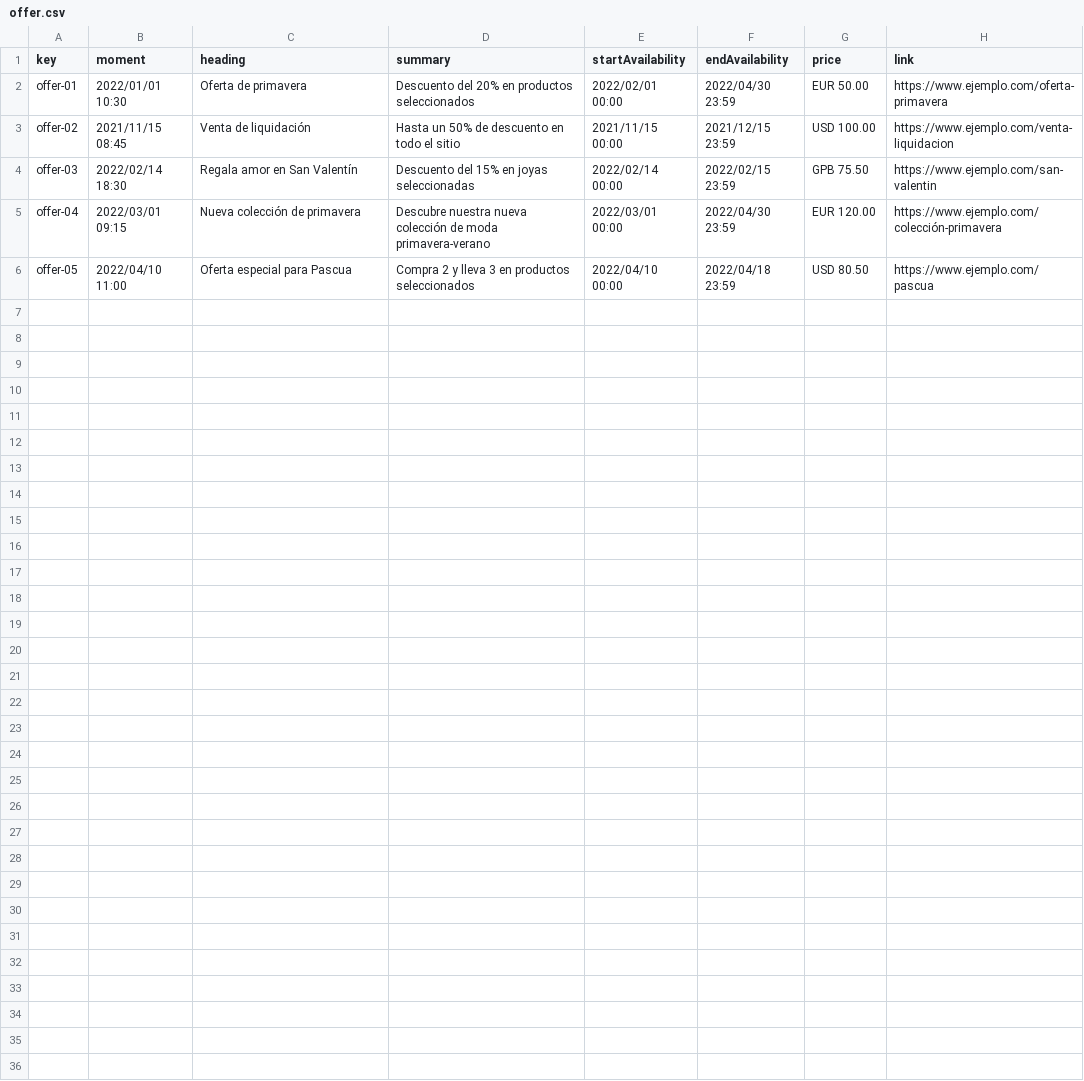
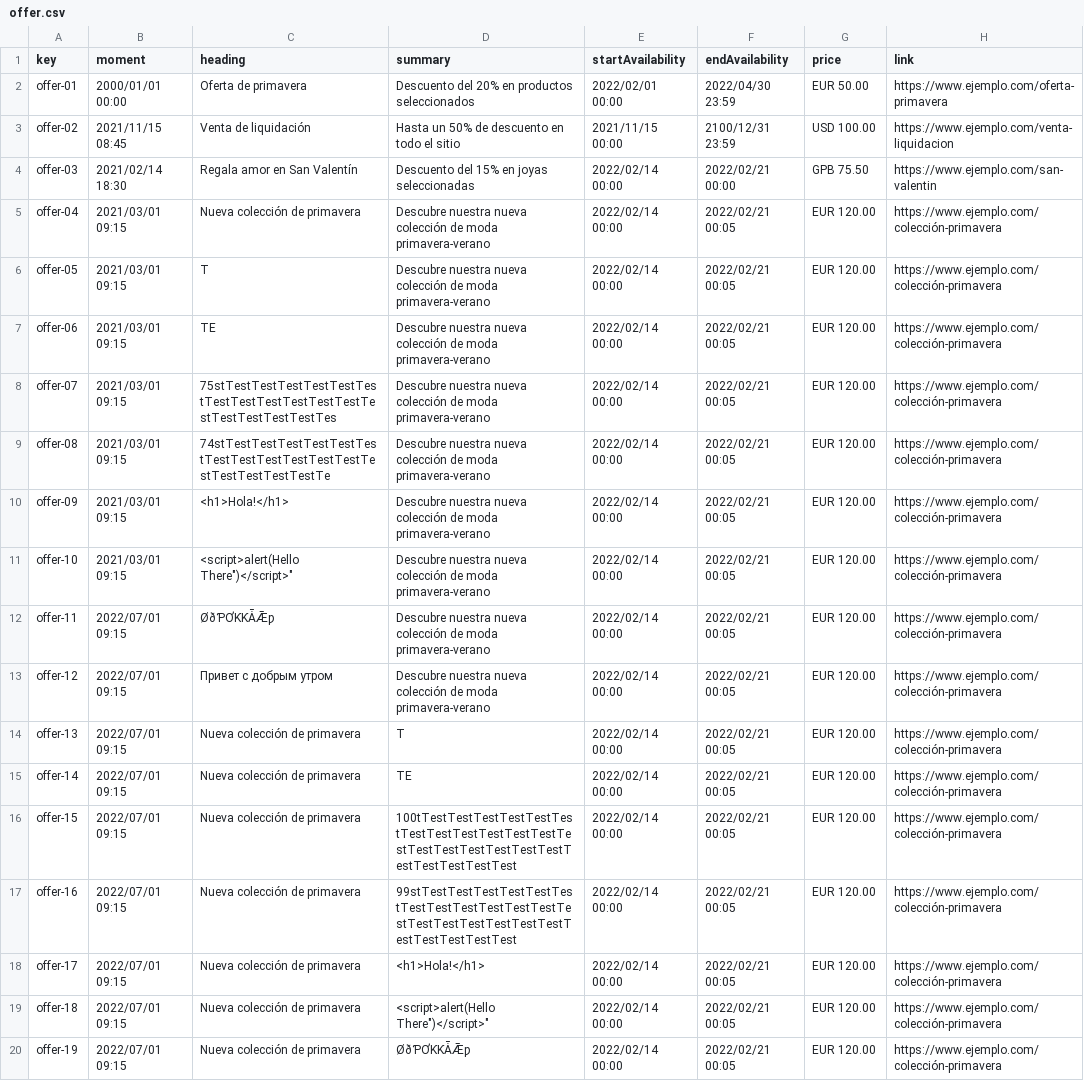
Before and after one commit to Acme-L3/Acme-L3, a CSV file: src/main/webapp/WEB-INF/resources/sample-data/offer.csv, drawn as a sheet; only a part is shown; the diff covers the shown part only.

```diff
--- a/src/main/webapp/WEB-INF/resources/sample-data/offer.csv
+++ b/src/main/webapp/WEB-INF/resources/sample-data/offer.csv
@@ -1,6 +1,20 @@
 key,moment,heading,summary,startAvailability,endAvailability,price,link
-offer-01, "2022/01/01 10:30", "Oferta de primavera", "Descuento del 20% en productos seleccionados", "2022/02/01 00:00", "2022/04/30 23:59", "EUR 50.00", "https://www.ejemplo.com/oferta-primavera"
-offer-02, "2021/11/15 08:45", "Venta de liquidación", "Hasta un 50% de descuento en todo el sitio", "2021/11/15 00:00", "2021/12/15 23:59", "USD 100.00", "https://www.ejemplo.com/venta-liquidacion"
-offer-03, "2022/02/14 18:30", "Regala amor en San Valentín", "Descuento del 15% en joyas seleccionadas", "2022/02/14 00:00", "2022/02/15 23:59", "GPB 75.50", "https://www.ejemplo.com/san-valentin"
-offer-04, "2022/03/01 09:15", "Nueva colección de primavera", "Descubre nuestra nueva colección de moda primavera-verano", "2022/03/01 00:00", "2022/04/30 23:59", "EUR 120.00", "https://www.ejemplo.com/colección-primavera"
-offer-05, "2022/04/10 11:00", "Oferta especial para Pascua", "Compra 2 y lleva 3 en productos seleccionados", "2022/04/10 00:00", "2022/04/18 23:59", "USD 80.50", "https://www.ejemplo.com/pascua"
+offer-01, "2000/01/01 00:00", "Oferta de primavera", "Descuento del 20% en productos seleccionados", "2022/02/01 00:00", "2022/04/30 23:59", "EUR 50.00", "https://www.ejemplo.com/oferta-primavera"
+offer-02, "2021/11/15 08:45", "Venta de liquidación", "Hasta un 50% de descuento en todo el sitio", "2021/11/15 00:00", "2100/12/31 23:59", "USD 100.00", "https://www.ejemplo.com/venta-liquidacion"
+offer-03, "2021/02/14 18:30", "Regala amor en San Valentín", "Descuento del 15% en joyas seleccionadas", "2022/02/14 00:00", "2022/02/21 00:00", "GPB 75.50", "https://www.ejemplo.com/san-valentin"
+offer-04, "2021/03/01 09:15", "Nueva colección de primavera", "Descubre nuestra nueva colección de moda primavera-verano", "2022/02/14 00:00", "2022/02/21 00:05", "EUR 120.00", "https://www.ejemplo.com/colección-primavera"
+offer-05, "2021/03/01 09:15", "T", "Descubre nuestra nueva colección de moda primavera-verano", "2022/02/14 00:00", "2022/02/21 00:05", "EUR 120.00", "https://www.ejemplo.com/colección-primavera"
+offer-06, "2021/03/01 09:15", "TE", "Descubre nuestra nueva colección de moda primavera-verano", "2022/02/14 00:00", "2022/02/21 00:05", "EUR 120.00", "https://www.ejemplo.com/colección-primavera"
+offer-07, "2021/03/01 09:15", "75stTestTestTestTestTestTestTestTestTestTestTestTestTestTestTestTestTestTes", "Descubre nuestra nueva colección de moda primavera-verano", "2022/02/14 00:00", "2022/02/21 00:05", "EUR 120.00", "https://www.ejemplo.com/colección-primavera"
+offer-08, "2021/03/01 09:15", "74stTestTestTestTestTestTestTestTestTestTestTestTestTestTestTestTestTestTe", "Descubre nuestra nueva colección de moda primavera-verano", "2022/02/14 00:00", "2022/02/21 00:05", "EUR 120.00", "https://www.ejemplo.com/colección-primavera"
+offer-09, "2021/03/01 09:15", "<h1>Hola!</h1>", "Descubre nuestra nueva colección de moda primavera-verano", "2022/02/14 00:00", "2022/02/21 00:05", "EUR 120.00", "https://www.ejemplo.com/colección-primavera"
+offer-10, "2021/03/01 09:15", "<script>alert("Hello There")</script>", "Descubre nuestra nueva colección de moda primavera-verano", "2022/02/14 00:00", "2022/02/21 00:05", "EUR 120.00", "https://www.ejemplo.com/colección-primavera"
+offer-11, "2022/07/01 09:15", "ØðƤƠƘƘǠǢƿ", "Descubre nuestra nueva colección de moda primavera-verano", "2022/02/14 00:00", "2022/02/21 00:05", "EUR 120.00", "https://www.ejemplo.com/colección-primavera"
+offer-12, "2022/07/01 09:15", "Привет с добрым утром", "Descubre nuestra nueva colección de moda primavera-verano", "2022/02/14 00:00", "2022/02/21 00:05", "EUR 120.00", "https://www.ejemplo.com/colección-primavera"
+offer-13, "2022/07/01 09:15", "Nueva colección de primavera", "T", "2022/02/14 00:00", "2022/02/21 00:05", "EUR 120.00", "https://www.ejemplo.com/colección-primavera"
+offer-14, "2022/07/01 09:15", "Nueva colección de primavera", "TE", "2022/02/14 00:00", "2022/02/21 00:05", "EUR 120.00", "https://www.ejemplo.com/colección-primavera"
+offer-15, "2022/07/01 09:15", "Nueva colección de primavera", "100tTestTestTestTestTestTestTestTestTestTestTestTestTestTestTestTestTestTestTestTestTestTestTestTest", "2022/02/14 00:00", "2022/02/21 00:05", "EUR 120.00", "https://www.ejemplo.com/colección-primavera"
+offer-16, "2022/07/01 09:15", "Nueva colección de primavera", "99stTestTestTestTestTestTestTestTestTestTestTestTestTestTestTestTestTestTestTestTestTestTestTestTest", "2022/02/14 00:00", "2022/02/21 00:05", "EUR 120.00", "https://www.ejemplo.com/colección-primavera"
+offer-17, "2022/07/01 09:15", "Nueva colección de primavera", "<h1>Hola!</h1>", "2022/02/14 00:00", "2022/02/21 00:05", "EUR 120.00", "https://www.ejemplo.com/colección-primavera"
+offer-18, "2022/07/01 09:15", "Nueva colección de primavera", "<script>alert("Hello There")</script>", "2022/02/14 00:00", "2022/02/21 00:05", "EUR 120.00", "https://www.ejemplo.com/colección-primavera"
+offer-19, "2022/07/01 09:15", "Nueva colección de primavera", "ØðƤƠƘƘǠǢƿ", "2022/02/14 00:00", "2022/02/21 00:05", "EUR 120.00", "https://www.ejemplo.com/colección-primavera"
```
Also changed, not shown: 5 added rows elsewhere in this file, src/main/webapp/WEB-INF/resources/sample-data/banner.csv, src/main/webapp/WEB-INF/resources/sample-data/bulletin.csv, 9 other files.
